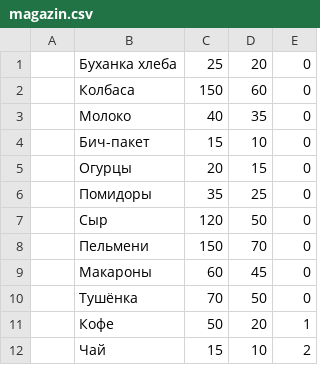
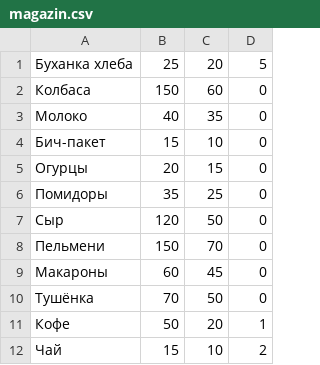
Before and after one commit to sashagitar/game_fishing, a CSV file: magazin.csv, drawn as a sheet; removed rows and columns are numbered as before the commit, all else as after; the diff names each change by its address in the sheet, - before the commit and + after, or states it on an @@ line.

```diff
--- a/magazin.csv
+++ b/magazin.csv
-column A, empty
-D1: 0
+D1: 5
```
Also changed, not shown: 5 other files.
